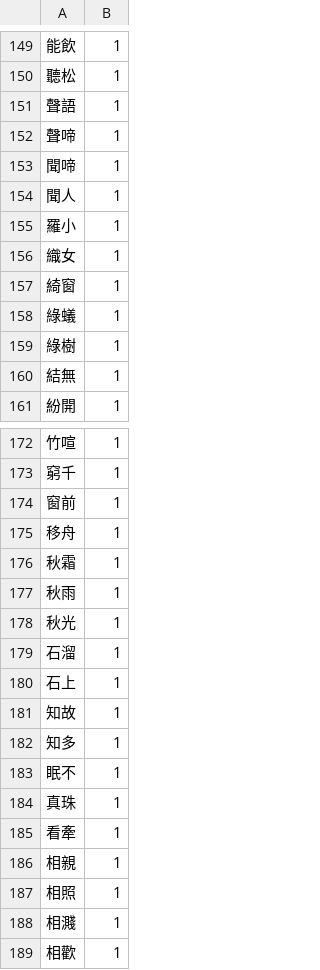
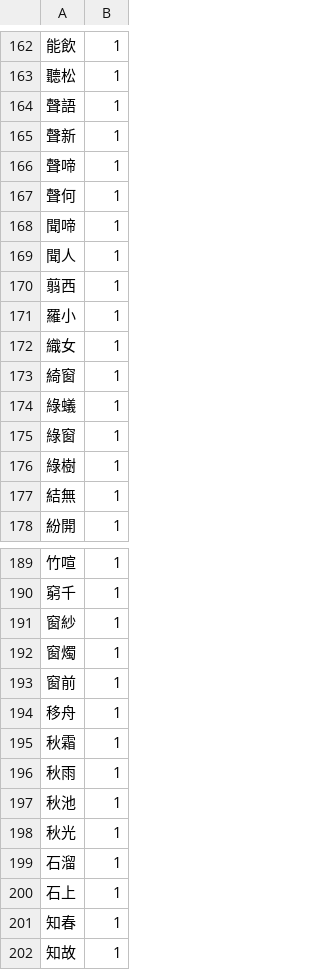
Before and after one commit to artxgj/lawler-family-math, a CSV file: classical-chinese-poetry/frequencies/tang-poems-read-bigrams-freqs.csv, drawn as a sheet; only a part is shown, gaps mark what is left out; the shorter side is filled out with more unchanged rows; the diff covers the shown part only; the diff names each change by its address in the sheet, - before the commit and + after, or states it on an @@ line.

```diff
--- a/classical-chinese-poetry/frequencies/tang-poems-read-bigrams-freqs.csv
+++ b/classical-chinese-poetry/frequencies/tang-poems-read-bigrams-freqs.csv
+row 165: 聲新 | 1
+row 167: 聲何 | 1
+row 170: 翦西 | 1
+row 175: 綠窗 | 1
+row 191: 窗紗 | 1
+row 192: 窗燭 | 1
+row 197: 秋池 | 1
+row 201: 知春 | 1
```
Also changed, not shown: 53 added rows and 3 removed rows elsewhere in this file, classical-chinese-poetry/frequencies/tang-poems-read-chars-freqs.csv, classical-chinese-poetry/frequencies/tang-poems-read-trigrams-freqs.csv, 1 other file.
